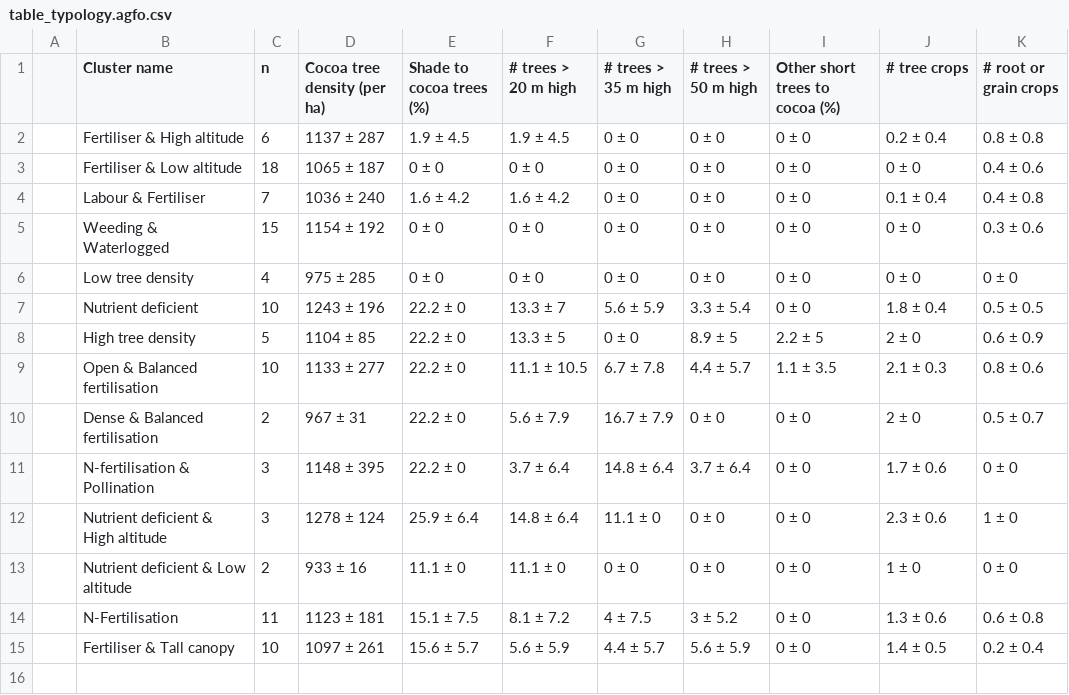
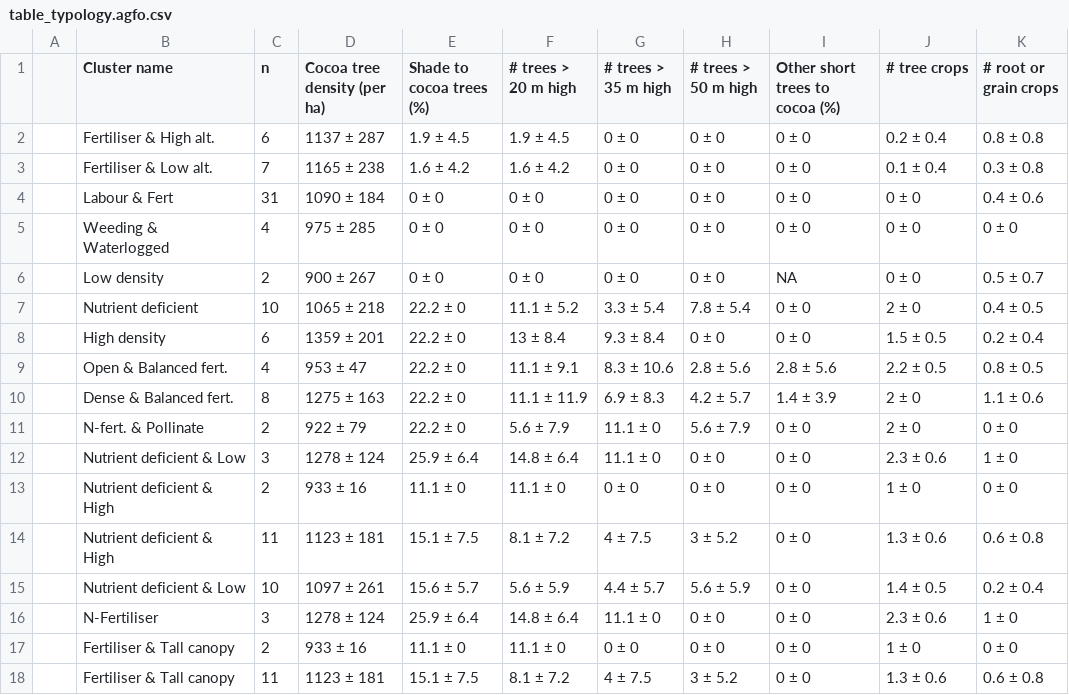
Before and after one commit to James-Hawkins/Cocoa-clusters, a CSV file: Figures.out/table_typology.agfo.csv, drawn as a sheet.

Commit message:
Commit to provide more thorough annotation in clustering code

```diff
--- a/Figures.out/table_typology.agfo.csv
+++ b/Figures.out/table_typology.agfo.csv
@@ -1,15 +1,18 @@
 "","Cluster name","n","Cocoa tree density (per ha)","Shade to cocoa trees (%)","# trees > 20 m high","# trees > 35 m high","# trees > 50 m high","Other short trees to cocoa (%)","# tree crops","# root or grain crops"
-"","Fertiliser & High altitude","6","1137 ± 287","1.9 ± 4.5","1.9 ± 4.5","0 ± 0","0 ± 0","0 ± 0","0.2 ± 0.4","0.8 ± 0.8"
-"","Fertiliser & Low altitude","18","1065 ± 187","0 ± 0","0 ± 0","0 ± 0","0 ± 0","0 ± 0","0 ± 0","0.4 ± 0.6"
-"","Labour & Fertiliser","7","1036 ± 240","1.6 ± 4.2","1.6 ± 4.2","0 ± 0","0 ± 0","0 ± 0","0.1 ± 0.4","0.4 ± 0.8"
-"","Weeding & Waterlogged","15","1154 ± 192","0 ± 0","0 ± 0","0 ± 0","0 ± 0","0 ± 0","0 ± 0","0.3 ± 0.6"
-"","Low tree density","4","975 ± 285","0 ± 0","0 ± 0","0 ± 0","0 ± 0","0 ± 0","0 ± 0","0 ± 0"
-"","Nutrient deficient","10","1243 ± 196","22.2 ± 0","13.3 ± 7","5.6 ± 5.9","3.3 ± 5.4","0 ± 0","1.8 ± 0.4","0.5 ± 0.5"
-"","High tree density","5","1104 ± 85","22.2 ± 0","13.3 ± 5","0 ± 0","8.9 ± 5","2.2 ± 5","2 ± 0","0.6 ± 0.9"
-"","Open & Balanced fertilisation","10","1133 ± 277","22.2 ± 0","11.1 ± 10.5","6.7 ± 7.8","4.4 ± 5.7","1.1 ± 3.5","2.1 ± 0.3","0.8 ± 0.6"
-"","Dense & Balanced fertilisation","2","967 ± 31","22.2 ± 0","5.6 ± 7.9","16.7 ± 7.9","0 ± 0","0 ± 0","2 ± 0","0.5 ± 0.7"
-"","N-fertilisation & Pollination","3","1148 ± 395","22.2 ± 0","3.7 ± 6.4","14.8 ± 6.4","3.7 ± 6.4","0 ± 0","1.7 ± 0.6","0 ± 0"
-"","Nutrient deficient & High altitude","3","1278 ± 124","25.9 ± 6.4","14.8 ± 6.4","11.1 ± 0","0 ± 0","0 ± 0","2.3 ± 0.6","1 ± 0"
-"","Nutrient deficient & Low altitude","2","933 ± 16","11.1 ± 0","11.1 ± 0","0 ± 0","0 ± 0","0 ± 0","1 ± 0","0 ± 0"
-"","N-Fertilisation","11","1123 ± 181","15.1 ± 7.5","8.1 ± 7.2","4 ± 7.5","3 ± 5.2","0 ± 0","1.3 ± 0.6","0.6 ± 0.8"
-"","Fertiliser & Tall canopy","10","1097 ± 261","15.6 ± 5.7","5.6 ± 5.9","4.4 ± 5.7","5.6 ± 5.9","0 ± 0","1.4 ± 0.5","0.2 ± 0.4"
+"","Fertiliser & High alt.","6","1137 ± 287","1.9 ± 4.5","1.9 ± 4.5","0 ± 0","0 ± 0","0 ± 0","0.2 ± 0.4","0.8 ± 0.8"
+"","Fertiliser & Low alt.","7","1165 ± 238","1.6 ± 4.2","1.6 ± 4.2","0 ± 0","0 ± 0","0 ± 0","0.1 ± 0.4","0.3 ± 0.8"
+"","Labour & Fert","31","1090 ± 184","0 ± 0","0 ± 0","0 ± 0","0 ± 0","0 ± 0","0 ± 0","0.4 ± 0.6"
+"","Weeding & Waterlogged","4","975 ± 285","0 ± 0","0 ± 0","0 ± 0","0 ± 0","0 ± 0","0 ± 0","0 ± 0"
+"","Low density","2","900 ± 267","0 ± 0","0 ± 0","0 ± 0","0 ± 0",NA,"0 ± 0","0.5 ± 0.7"
+"","Nutrient deficient","10","1065 ± 218","22.2 ± 0","11.1 ± 5.2","3.3 ± 5.4","7.8 ± 5.4","0 ± 0","2 ± 0","0.4 ± 0.5"
+"","High density","6","1359 ± 201","22.2 ± 0","13 ± 8.4","9.3 ± 8.4","0 ± 0","0 ± 0","1.5 ± 0.5","0.2 ± 0.4"
+"","Open & Balanced fert.","4","953 ± 47","22.2 ± 0","11.1 ± 9.1","8.3 ± 10.6","2.8 ± 5.6","2.8 ± 5.6","2.2 ± 0.5","0.8 ± 0.5"
+"","Dense & Balanced fert.","8","1275 ± 163","22.2 ± 0","11.1 ± 11.9","6.9 ± 8.3","4.2 ± 5.7","1.4 ± 3.9","2 ± 0","1.1 ± 0.6"
+"","N-fert. & Pollinate","2","922 ± 79","22.2 ± 0","5.6 ± 7.9","11.1 ± 0","5.6 ± 7.9","0 ± 0","2 ± 0","0 ± 0"
+"","Nutrient deficient & Low","3","1278 ± 124","25.9 ± 6.4","14.8 ± 6.4","11.1 ± 0","0 ± 0","0 ± 0","2.3 ± 0.6","1 ± 0"
+"","Nutrient deficient & High","2","933 ± 16","11.1 ± 0","11.1 ± 0","0 ± 0","0 ± 0","0 ± 0","1 ± 0","0 ± 0"
+"","Nutrient deficient & High","11","1123 ± 181","15.1 ± 7.5","8.1 ± 7.2","4 ± 7.5","3 ± 5.2","0 ± 0","1.3 ± 0.6","0.6 ± 0.8"
+"","Nutrient deficient & Low","10","1097 ± 261","15.6 ± 5.7","5.6 ± 5.9","4.4 ± 5.7","5.6 ± 5.9","0 ± 0","1.4 ± 0.5","0.2 ± 0.4"
+"","N-Fertiliser","3","1278 ± 124","25.9 ± 6.4","14.8 ± 6.4","11.1 ± 0","0 ± 0","0 ± 0","2.3 ± 0.6","1 ± 0"
+"","Fertiliser & Tall canopy","2","933 ± 16","11.1 ± 0","11.1 ± 0","0 ± 0","0 ± 0","0 ± 0","1 ± 0","0 ± 0"
+"","Fertiliser & Tall canopy","11","1123 ± 181","15.1 ± 7.5","8.1 ± 7.2","4 ± 7.5","3 ± 5.2","0 ± 0","1.3 ± 0.6","0.6 ± 0.8"
```
Also changed, not shown: Figures.out/table_typology.pract.csv, Figures.out/table_typology_clim.csv, 7 other files.
